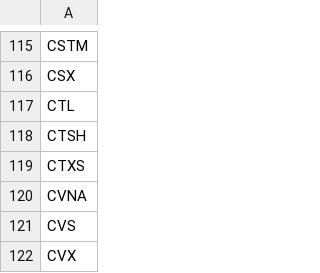
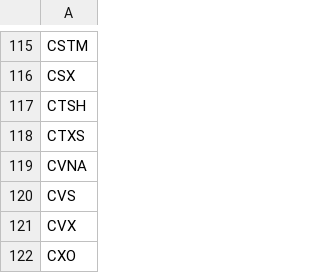
Before and after one commit to erikbryant/options, a CSV file: options.csv, drawn as a sheet; only a part is shown, gaps mark what is left out; the shorter side is filled out with more unchanged rows.

Commit message:
Update to latest option data

```diff
--- a/options.csv
+++ b/options.csv
@@ -116,3 +116,2 @@ CSTM
 CSX
-CTL
 CTSH
```
Also changed, not shown: 2 other files.
